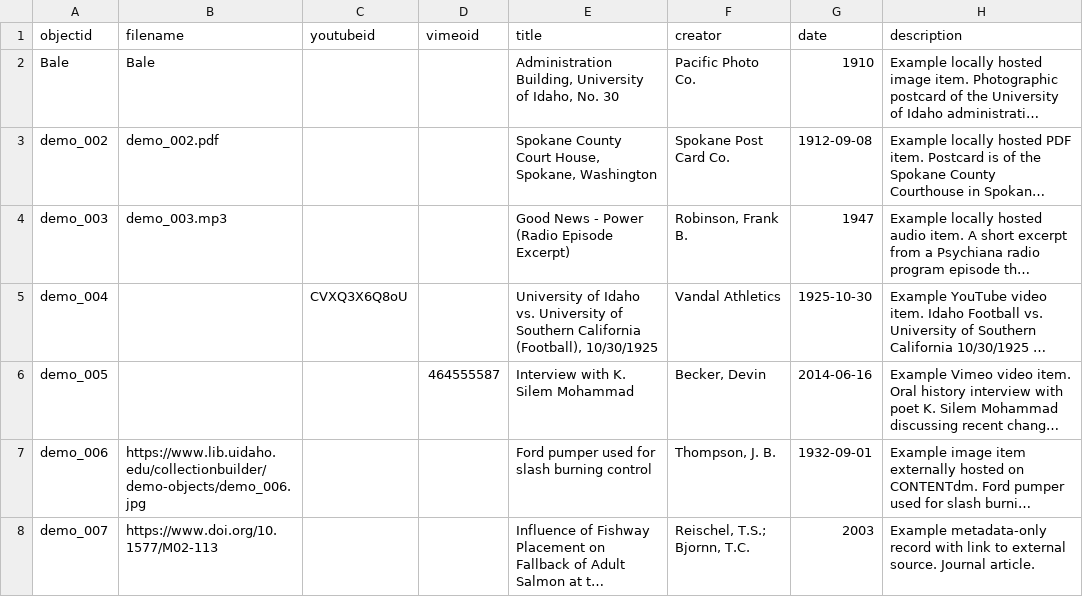
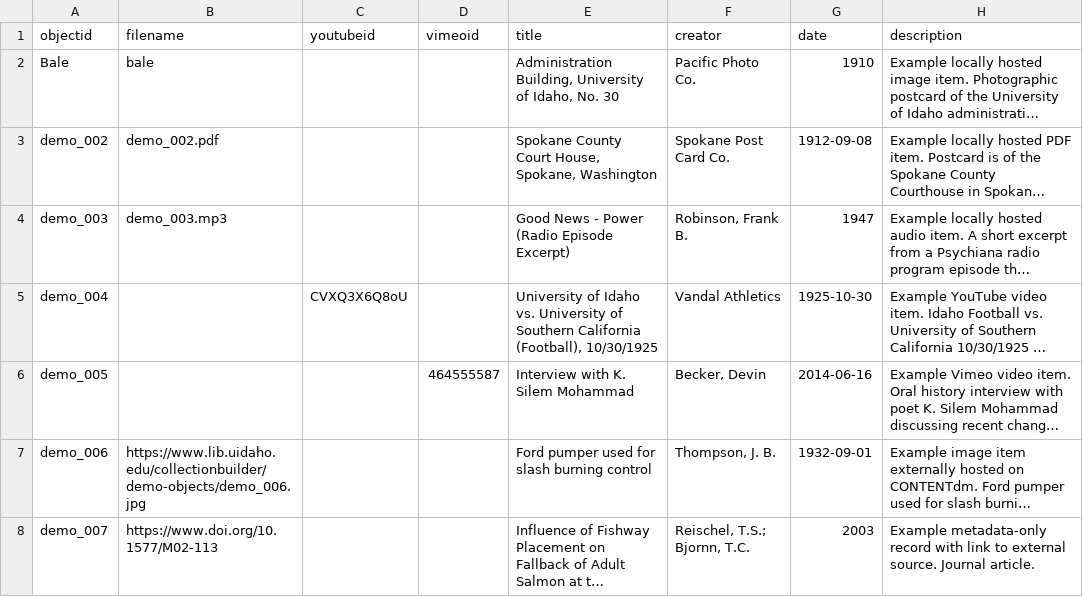
Before and after one commit to melissarogalski/BunteKerken., a CSV file: _data/demo-metadata.csv, drawn as a sheet; only a part is shown; long unchanged cells end in …; the diff names each change by its address in the sheet, - before the commit and + after, or states it on an @@ line.

Commit message:
Update demo-metadata.csv

```diff
--- a/_data/demo-metadata.csv
+++ b/_data/demo-metadata.csv
-B2 (filename): Bale
+B2 (filename): bale
```
